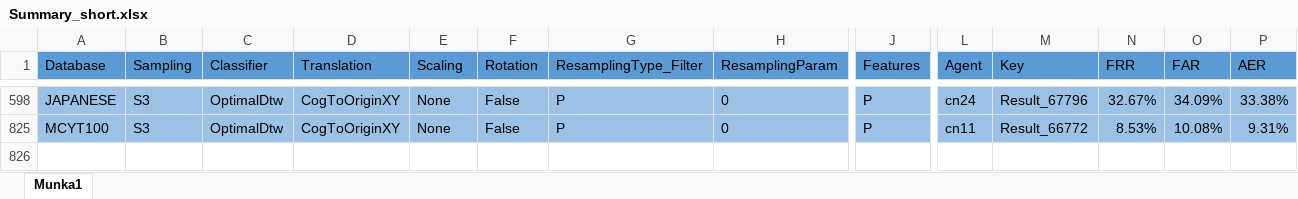
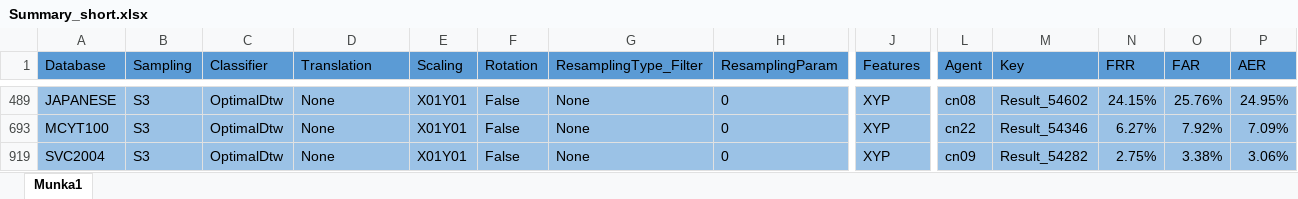
Before and after one commit to hargitomi97/sigstat, an Excel workbook: docs/site/Summary_short.xlsx, sheet Munka1, drawn as a sheet; only a part is shown, gaps mark what is left out; values as stored, in another font and other column widths than the file's, no borders; addresses are those after the commit; rows hold the shown columns only; the diff covers the shown part only; the diff names each change by its address in the sheet, - before the commit and + after, or states it on an @@ line.

```diff
--- a/docs/site/Summary_short.xlsx (sheet Munka1)
+++ b/docs/site/Summary_short.xlsx (sheet Munka1)
-D489 (Translation): CogToOriginXY
+D489 (Translation): None
-E489 (Scaling): None
+E489 (Scaling): X01Y01
-G489 (ResamplingType_Filter): P
+G489 (ResamplingType_Filter): None
-J489 (Features): P
+J489 (Features): XYP
-L489 (Agent): cn24
+L489 (Agent): cn08
-M489 (Key): Result_67796
+M489 (Key): Result_54602
-N489 (FRR): 32.67%
+N489 (FRR): 24.15%
-O489 (FAR): 34.09%
+O489 (FAR): 25.76%
-P489 (AER): 33.38%
+P489 (AER): 24.95%
-D693 (Translation): CogToOriginXY
+D693 (Translation): None
-E693 (Scaling): None
+E693 (Scaling): X01Y01
-G693 (ResamplingType_Filter): P
+G693 (ResamplingType_Filter): None
-J693 (Features): P
+J693 (Features): XYP
-L693 (Agent): cn11
+L693 (Agent): cn22
-M693 (Key): Result_66772
+M693 (Key): Result_54346
-N693 (FRR): 8.53%
+N693 (FRR): 6.27%
-O693 (FAR): 10.08%
+O693 (FAR): 7.92%
-P693 (AER): 9.31%
+P693 (AER): 7.09%
@@ row 919 unhidden: SVC2004 | S3 | OptimalDtw | None | X01Y01 | False | None | 0 | XYP | cn09 | Result_54282 | 2.75% | 3.38% | 3.06% @@
```
Also changed, not shown: 27 edited cells elsewhere in this sheet, 3 other files.
